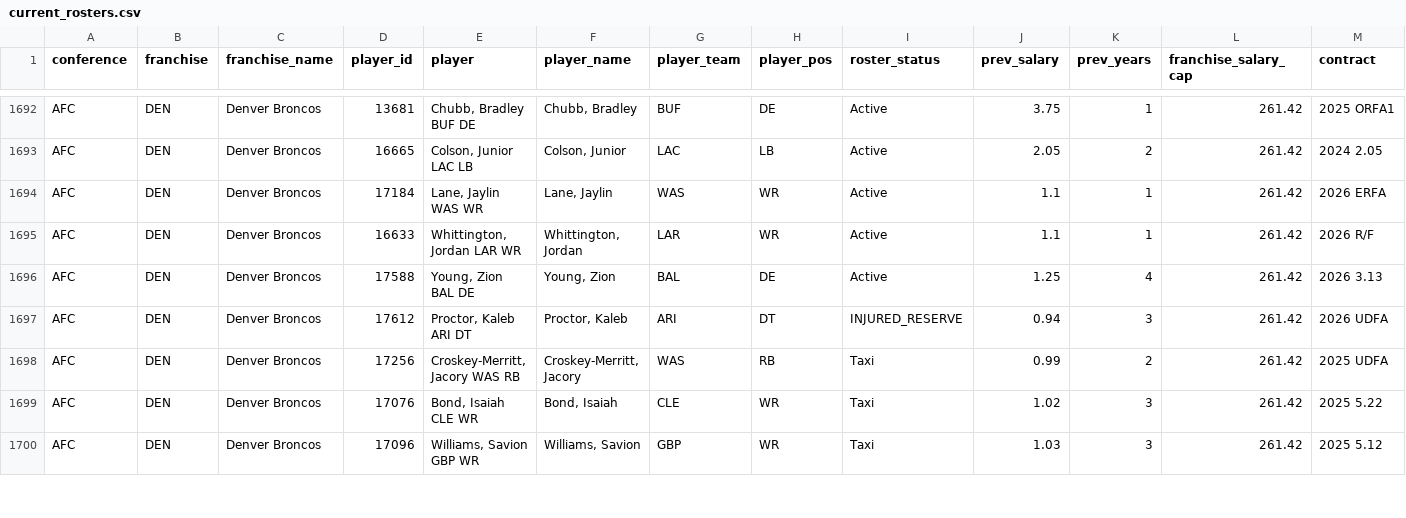
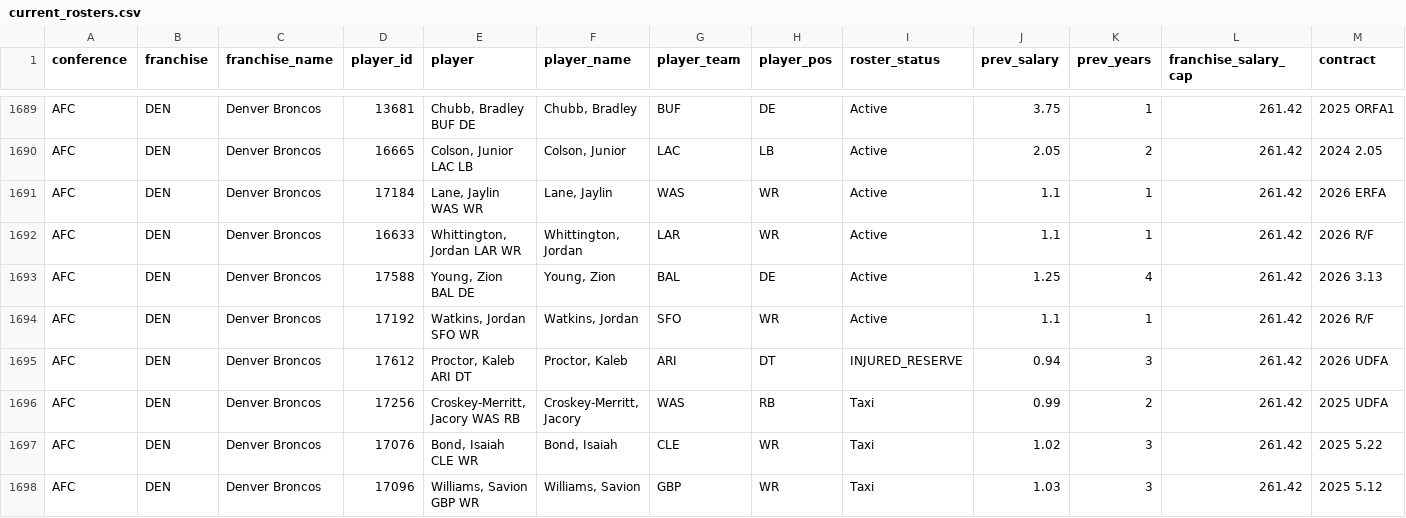
Before and after one commit to TheMathNinja/ADL-GM-Dashboard, a CSV file: data/current_rosters.csv, drawn as a sheet; only a part is shown, gaps mark what is left out; rows hold the shown columns only; the diff covers the shown part only; the diff names each change by its address in the sheet, - before the commit and + after, or states it on an @@ line.

```diff
--- a/data/current_rosters.csv
+++ b/data/current_rosters.csv
+row 1694: AFC | DEN | Denver Broncos | 17192 | Watkins, Jordan SFO WR | Watkins, Jordan | SFO | WR | Active | 1.1 | 1 | 261.42 | 2026 R/F
```
Also changed, not shown: 2 added rows, 10 removed rows, 1 moved row and 6 edited cells elsewhere in this file, 2 other files.
